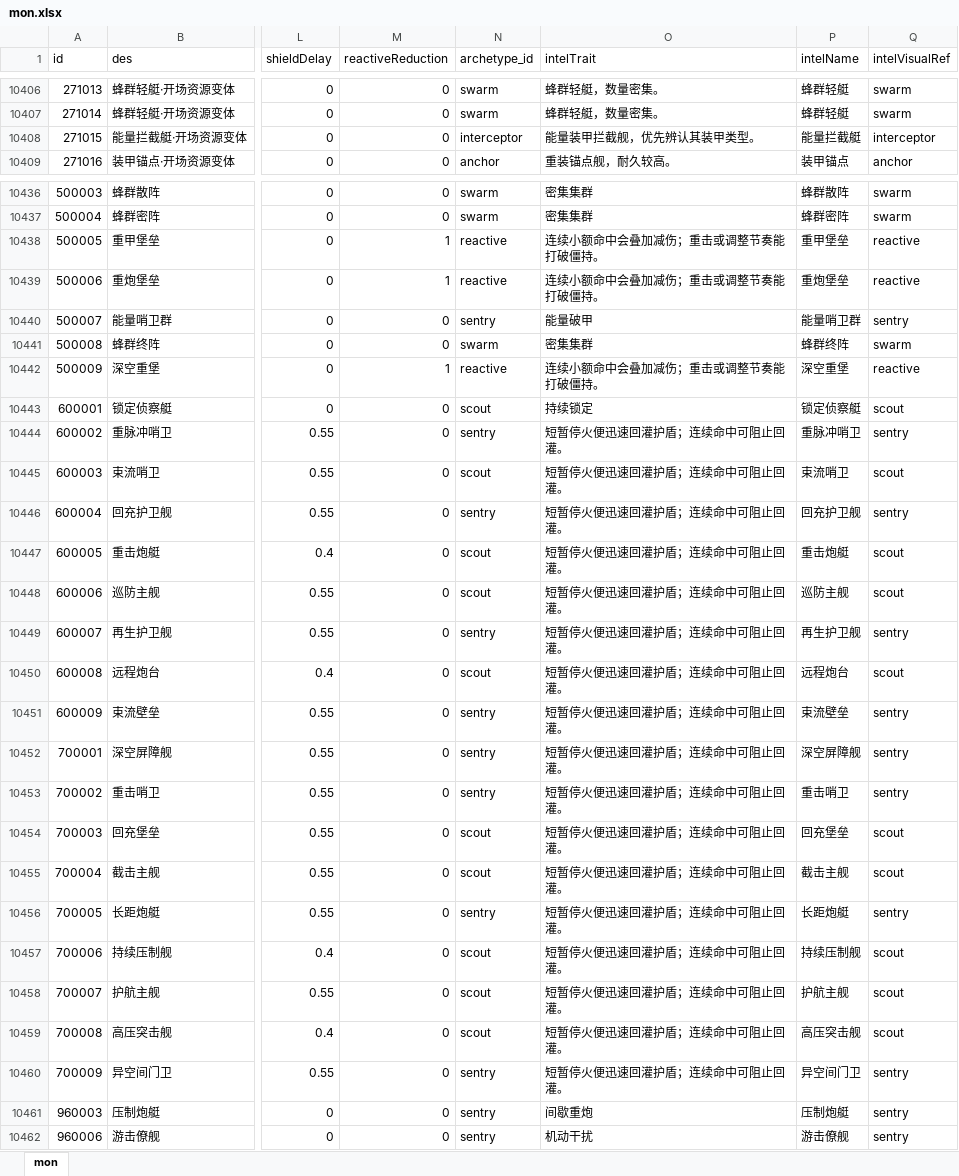
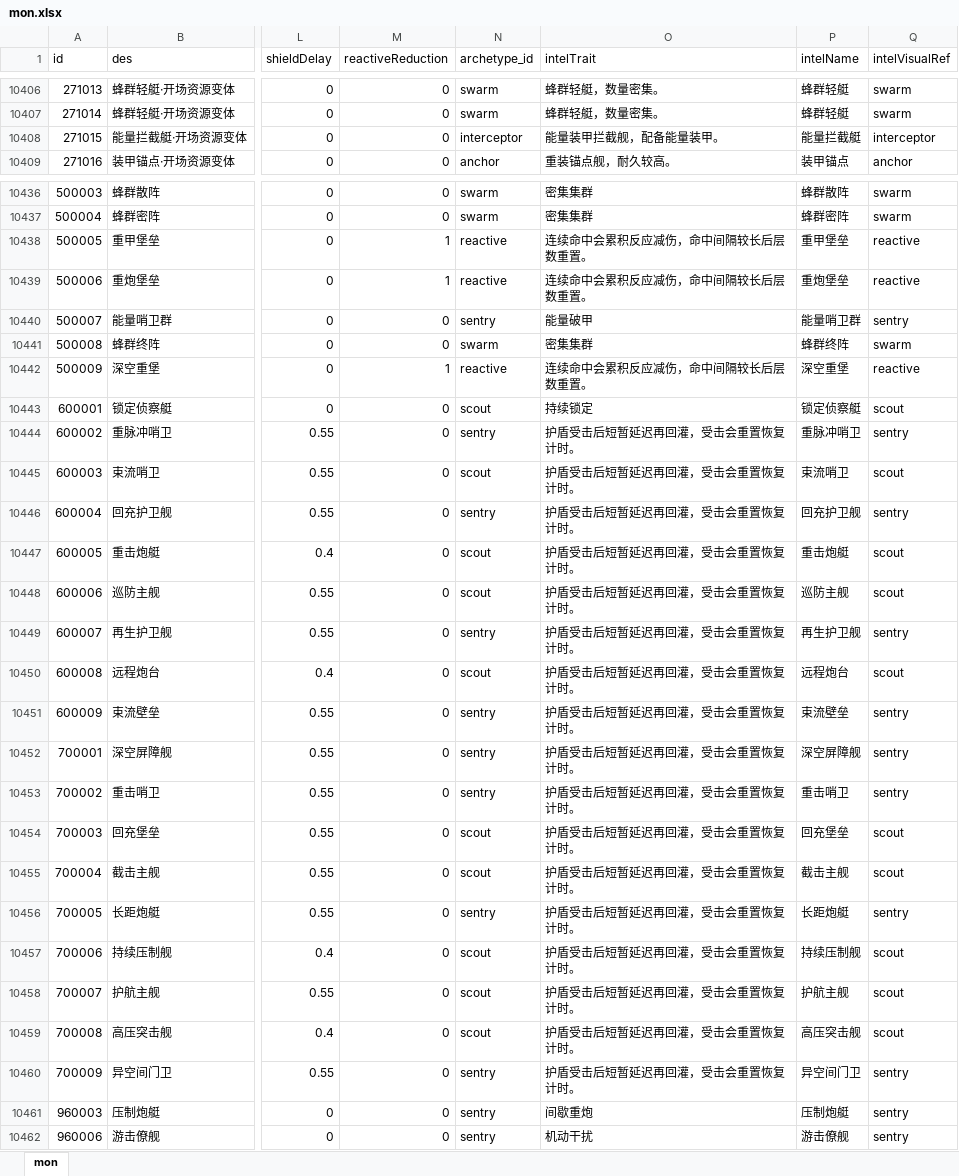
Before and after one commit to rlmclmc2-boop/space_idle, an Excel workbook: space-battleship/config_excel/mon.xlsx, sheet mon, drawn as a sheet; only a part is shown, gaps mark what is left out; values as stored, in another font and other column widths than the file's, no borders; the diff covers the shown part only; the diff names each change by its address in the sheet, - before the commit and + after, or states it on an @@ line.

Commit message:
Review zero-score encounters and neutralize enemy intel tips

```diff
--- a/space-battleship/config_excel/mon.xlsx (sheet mon)
+++ b/space-battleship/config_excel/mon.xlsx (sheet mon)
-O10408 (intelTrait): 能量装甲拦截舰，优先辨认其装甲类型。
+O10408 (intelTrait): 能量装甲拦截舰，配备能量装甲。
-O10438:O10439 (intelTrait): 连续小额命中会叠加减伤；重击或调整节奏能打破僵持。
+O10438:O10439 (intelTrait): 连续命中会累积反应减伤，命中间隔较长后层数重置。
-O10442 (intelTrait): 连续小额命中会叠加减伤；重击或调整节奏能打破僵持。
+O10442 (intelTrait): 连续命中会累积反应减伤，命中间隔较长后层数重置。
-O10444:O10460 (intelTrait): 短暂停火便迅速回灌护盾；连续命中可阻止回灌。
+O10444:O10460 (intelTrait): 护盾受击后短暂延迟再回灌，受击会重置恢复计时。
```
Also changed, not shown: 11 edited cells elsewhere in this sheet, 5 other files.
